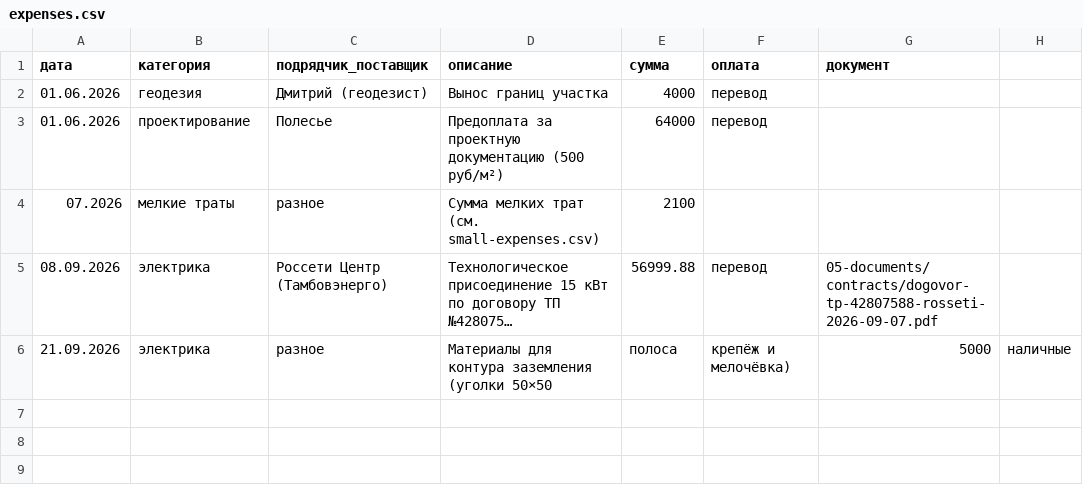
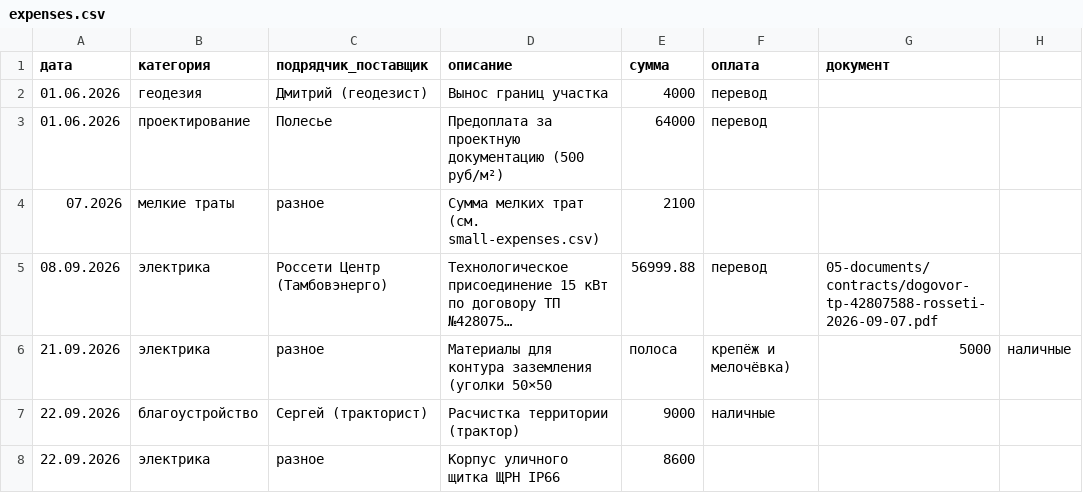
Before and after one commit to goofuck-tmb/build-a-house, a CSV file: 03-finance/expenses.csv, drawn as a sheet; long unchanged cells end in …; the diff names each change by its address in the sheet, - before the commit and + after, or states it on an @@ line.

```diff
--- a/03-finance/expenses.csv
+++ b/03-finance/expenses.csv
+row 7: 22.09.2026 | благоустройство | Сергей (тракторист) | Расчистка территории (трактор) | 9000 | наличные
+row 8: 22.09.2026 | электрика | разное | Корпус уличного щитка ЩРН IP66 | 8600
```
Also changed, not shown: 3 other files.
